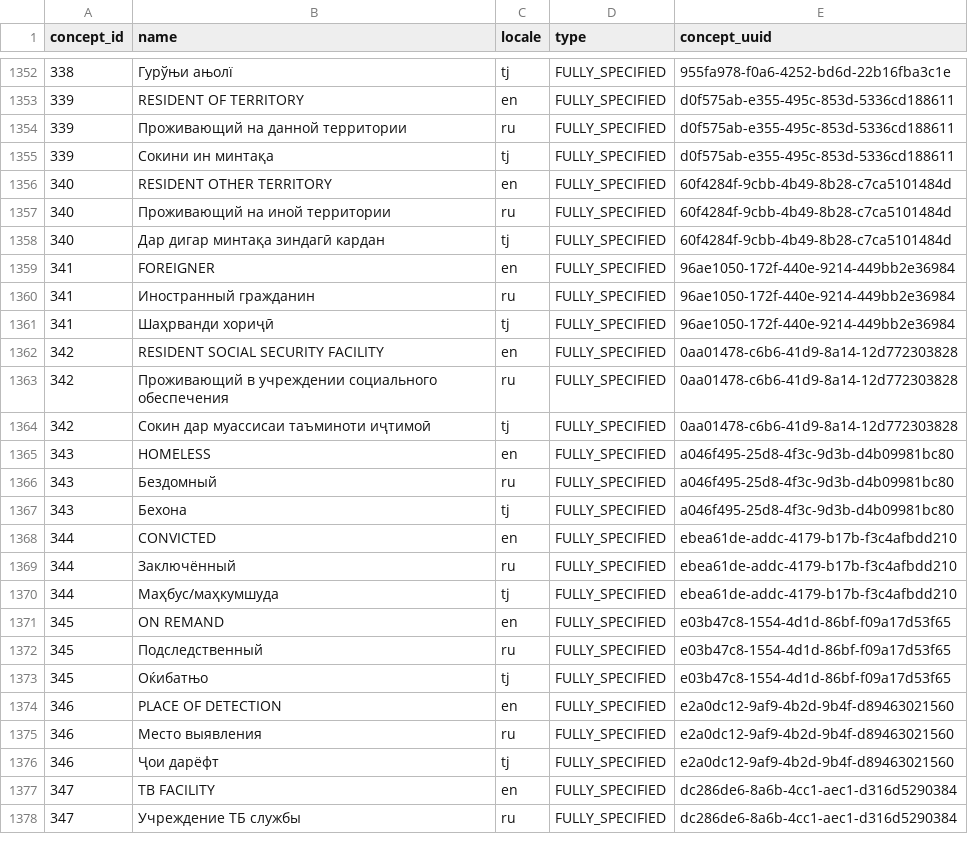
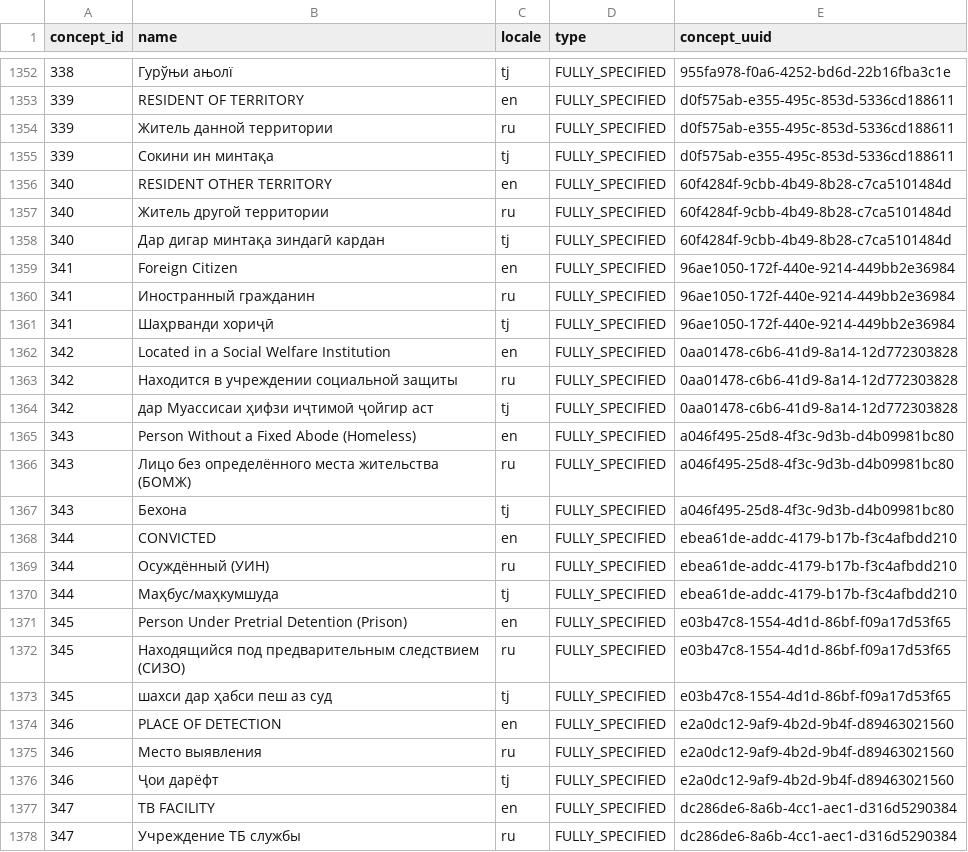
Before and after one commit to esquaredsystems/openmrs-mdrtb-etl-job, a CSV file: resources/concept_concept_name.csv, drawn as a sheet; only a part is shown, gaps mark what is left out; the diff covers the shown part only.

```diff
--- a/resources/concept_concept_name.csv
+++ b/resources/concept_concept_name.csv
@@ -1353,22 +1353,22 @@
 339,"RESIDENT OF TERRITORY","en","FULLY_SPECIFIED","d0f575ab-e355-495c-853d-5336cd188611"
-339,"Проживающий на данной территории","ru","FULLY_SPECIFIED","d0f575ab-e355-495c-853d-5336cd188611"
+339,Житель данной территории,"ru","FULLY_SPECIFIED","d0f575ab-e355-495c-853d-5336cd188611"
 339,"Сокини ин минтақа","tj","FULLY_SPECIFIED","d0f575ab-e355-495c-853d-5336cd188611"
 340,"RESIDENT OTHER TERRITORY","en","FULLY_SPECIFIED","60f4284f-9cbb-4b49-8b28-c7ca5101484d"
-340,"Проживающий на иной территории","ru","FULLY_SPECIFIED","60f4284f-9cbb-4b49-8b28-c7ca5101484d"
+340,Житель другой территории,"ru","FULLY_SPECIFIED","60f4284f-9cbb-4b49-8b28-c7ca5101484d"
 340,"Дар дигар минтақа зиндагӣ кардан","tj","FULLY_SPECIFIED","60f4284f-9cbb-4b49-8b28-c7ca5101484d"
-341,"FOREIGNER","en","FULLY_SPECIFIED","96ae1050-172f-440e-9214-449bb2e36984"
+341,Foreign Citizen,"en","FULLY_SPECIFIED","96ae1050-172f-440e-9214-449bb2e36984"
 341,"Иностранный гражданин","ru","FULLY_SPECIFIED","96ae1050-172f-440e-9214-449bb2e36984"
 341,"Шаҳрванди хориҷӣ","tj","FULLY_SPECIFIED","96ae1050-172f-440e-9214-449bb2e36984"
-342,"RESIDENT SOCIAL SECURITY FACILITY","en","FULLY_SPECIFIED","0aa01478-c6b6-41d9-8a14-12d772303828"
-342,"Проживающий в учреждении социального обеспечения","ru","FULLY_SPECIFIED","0aa01478-c6b6-41d9-8a14-12d772303828"
-342,"Сокин дар муассисаи таъминоти иҷтимоӣ","tj","FULLY_SPECIFIED","0aa01478-c6b6-41d9-8a14-12d772303828"
-343,"HOMELESS","en","FULLY_SPECIFIED","a046f495-25d8-4f3c-9d3b-d4b09981bc80"
-343,"Бездомный","ru","FULLY_SPECIFIED","a046f495-25d8-4f3c-9d3b-d4b09981bc80"
+342,Located in a Social Welfare Institution,"en","FULLY_SPECIFIED","0aa01478-c6b6-41d9-8a14-12d772303828"
+342,Находится в учреждении социальной защиты,"ru","FULLY_SPECIFIED","0aa01478-c6b6-41d9-8a14-12d772303828"
+342,дар Муассисаи ҳифзи иҷтимоӣ ҷойгир аст,"tj","FULLY_SPECIFIED","0aa01478-c6b6-41d9-8a14-12d772303828"
+343,Person Without a Fixed Abode (Homeless),"en","FULLY_SPECIFIED","a046f495-25d8-4f3c-9d3b-d4b09981bc80"
+343,Лицо без определённого места жительства (БОМЖ),"ru","FULLY_SPECIFIED","a046f495-25d8-4f3c-9d3b-d4b09981bc80"
 343,"Бехона","tj","FULLY_SPECIFIED","a046f495-25d8-4f3c-9d3b-d4b09981bc80"
 344,"CONVICTED","en","FULLY_SPECIFIED","ebea61de-addc-4179-b17b-f3c4afbdd210"
-344,"Заключённый","ru","FULLY_SPECIFIED","ebea61de-addc-4179-b17b-f3c4afbdd210"
+344,Осуждённый (УИН),"ru","FULLY_SPECIFIED","ebea61de-addc-4179-b17b-f3c4afbdd210"
 344,"Маҳбус/маҳкумшуда","tj","FULLY_SPECIFIED","ebea61de-addc-4179-b17b-f3c4afbdd210"
-345,"ON REMAND","en","FULLY_SPECIFIED","e03b47c8-1554-4d1d-86bf-f09a17d53f65"
-345,"Подследственный","ru","FULLY_SPECIFIED","e03b47c8-1554-4d1d-86bf-f09a17d53f65"
-345,"Оќибатњо","tj","FULLY_SPECIFIED","e03b47c8-1554-4d1d-86bf-f09a17d53f65"
+345,Person Under Pretrial Detention (Prison),"en","FULLY_SPECIFIED","e03b47c8-1554-4d1d-86bf-f09a17d53f65"
+345,Находящийся под предварительным следствием (СИЗО),"ru","FULLY_SPECIFIED","e03b47c8-1554-4d1d-86bf-f09a17d53f65"
+345,шахси дар ҳабси пеш аз суд,"tj","FULLY_SPECIFIED","e03b47c8-1554-4d1d-86bf-f09a17d53f65"
 346,"PLACE OF DETECTION","en","FULLY_SPECIFIED","e2a0dc12-9af9-4b2d-9b4f-d89463021560"
```
Also changed, not shown: 12 added rows elsewhere in this file, resources/concept_concept.csv, resources/concept_concept_answer.csv.
